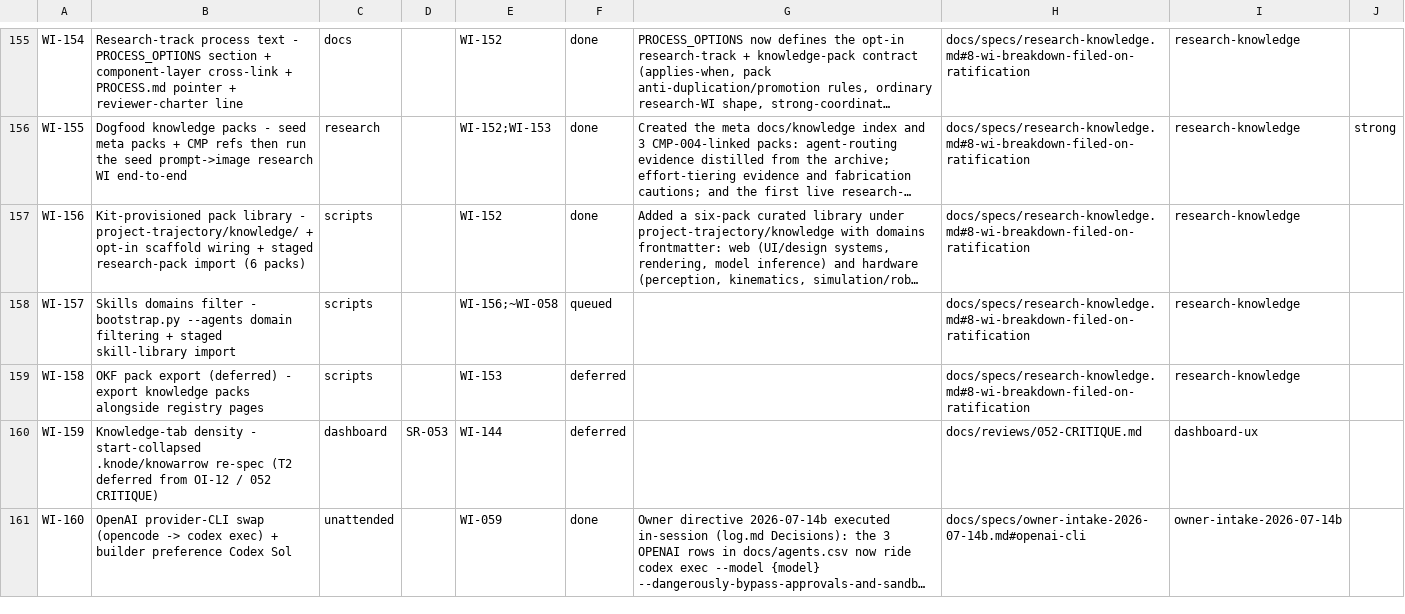
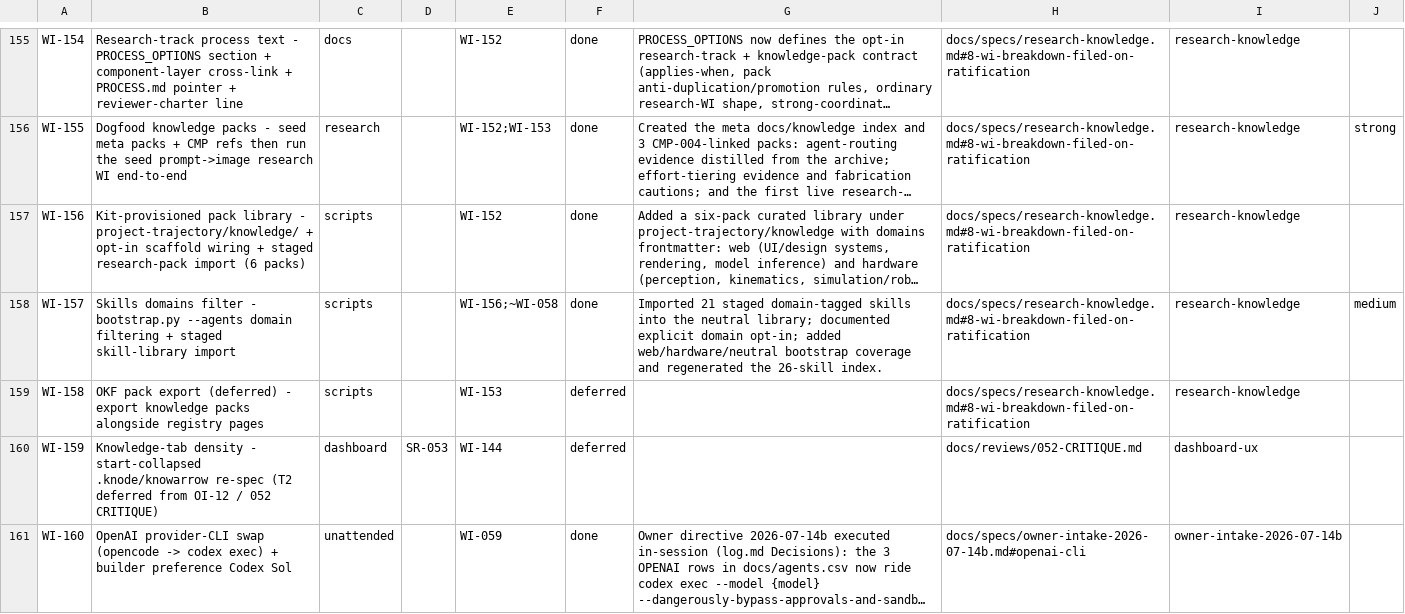
Before and after one commit to diytechy/ai-template, a CSV file: docs/requirements/work-items.csv, drawn as a sheet; only a part is shown, gaps mark what is left out; long unchanged cells end in …; the diff names each change by its address in the sheet, - before the commit and + after, or states it on an @@ line.

Commit message:
WI-157: import domain-filtered skill library
Import the ratified staged skills into the neutral source and prove explicit web/hardware opt-in while keeping the no-domain path universal-only. Regenerate the skills index and hand the campaign to WI-164.

```diff
--- a/docs/requirements/work-items.csv
+++ b/docs/requirements/work-items.csv
-F158: queued
+F158: done
-G158: (empty)
+G158: Imported 21 staged domain-tagged skills into the neutral library; documented explicit domain opt-in; added web/hardware/neutral bootstrap coverage and regenerated the 26-skill index.
-J158: (empty)
+J158: medium
```
Also changed, not shown: 29 other files.
